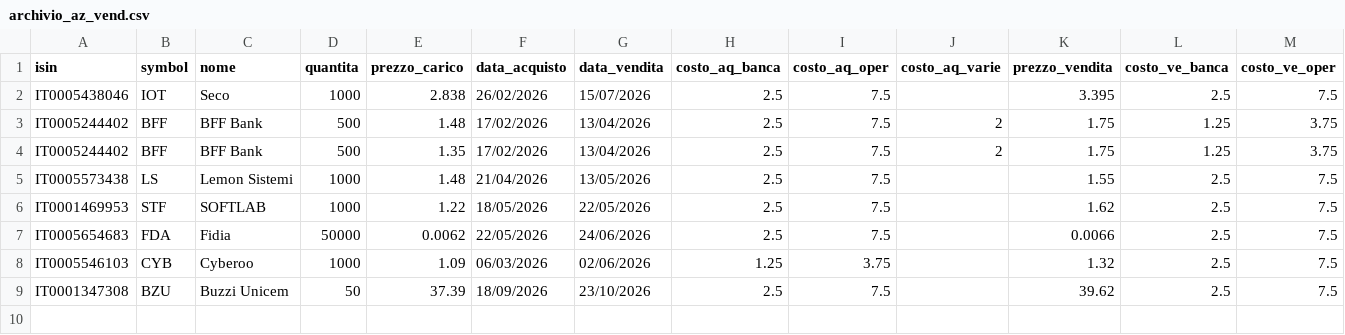
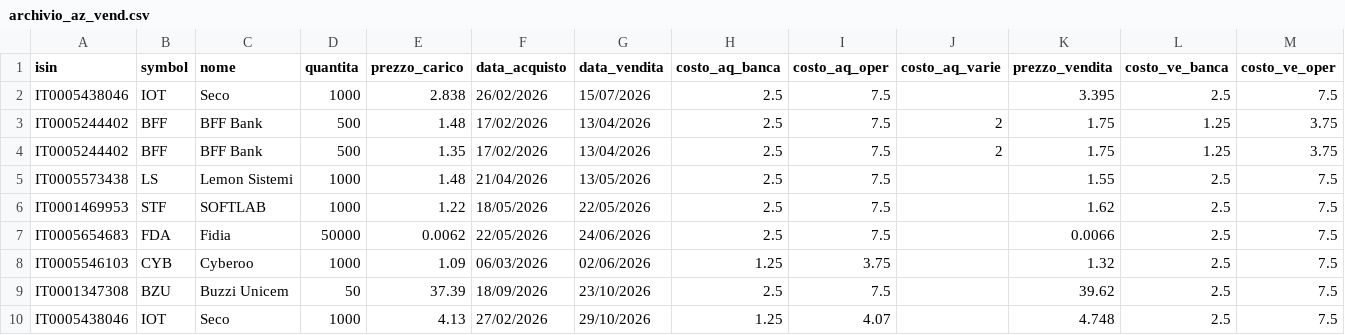
Before and after one commit to emiliomaj60-lang/portfolio_alerts, a CSV file: data/archivio_az_vend.csv, drawn as a sheet; only a part is shown; rows hold the shown columns only; the diff names each change by its address in the sheet, - before the commit and + after, or states it on an @@ line.

Commit message:
Update archivio_az_vend.csv

```diff
--- a/data/archivio_az_vend.csv
+++ b/data/archivio_az_vend.csv
+row 10: IT0005438046 | IOT | Seco | 1000 | 4.13 | 27/02/2026 | 29/10/2026 | 1.25 | 4.07 |  | 4.748 | 2.5 | 7.5
```
